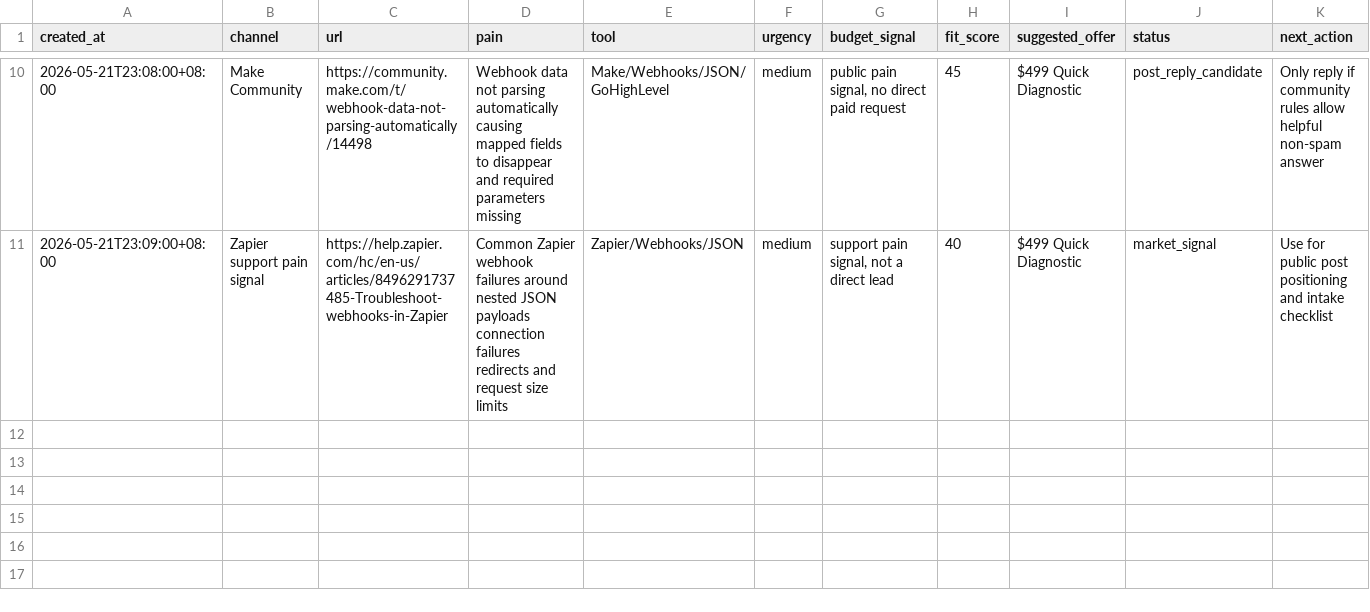
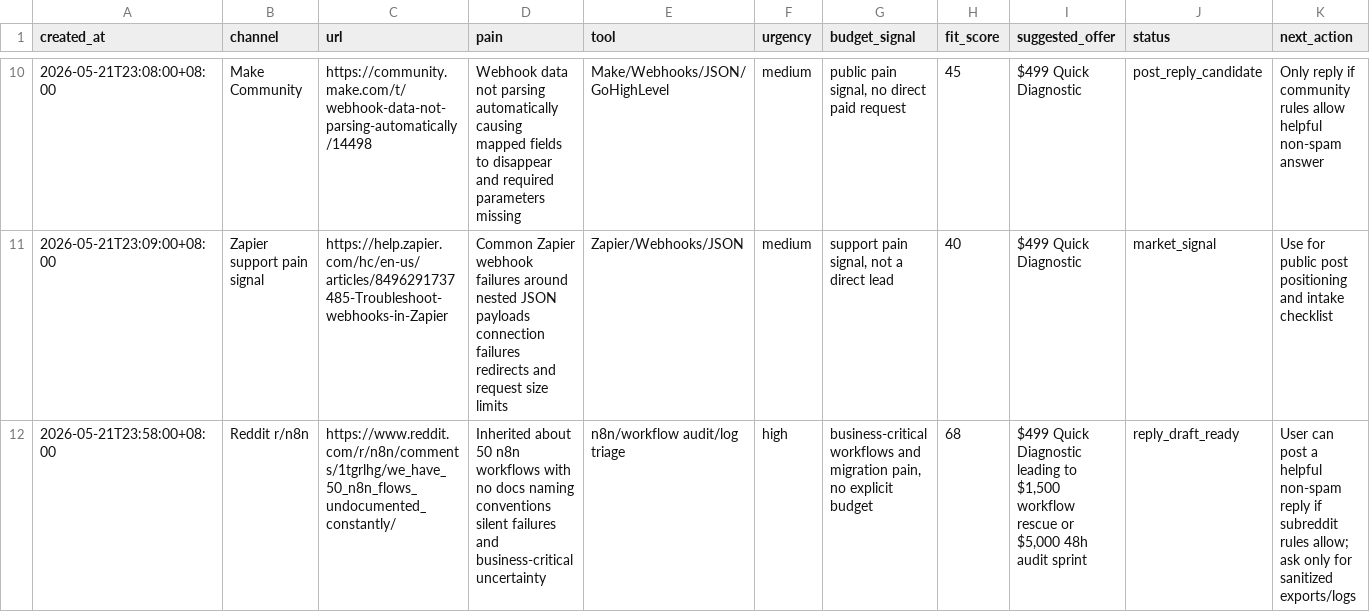
Before and after one commit to butianhua4/ai-agent-debug-kit, a CSV file: ops/48h/LEAD_CANDIDATES.csv, drawn as a sheet; only a part is shown, gaps mark what is left out; the diff names each change by its address in the sheet, - before the commit and + after, or states it on an @@ line.

Commit message:
Add high-intent n8n lead draft

```diff
--- a/ops/48h/LEAD_CANDIDATES.csv
+++ b/ops/48h/LEAD_CANDIDATES.csv
+row 12: 2026-05-21T23:58:00+08:00 | Reddit r/n8n | https://www.reddit.com/r/n8n/comments/1tgrlhg/we_have_50_n8n_flows_undocumented_constantly/ | Inherited about 50 n8n workflows with no docs naming conventions silent failures and business-critical uncertainty | n8n/workflow audit/log triage | high | business-critical workflows and migration pain, no explicit budget | 68 | $499 Quick Diagnostic leading to $1,500 workflow rescue or $5,000 48h audit sprint | reply_draft_ready | User can post a helpful non-spam reply if subreddit rules allow; ask only for sanitized exports/logs
```
Also changed, not shown: 4 other files.
